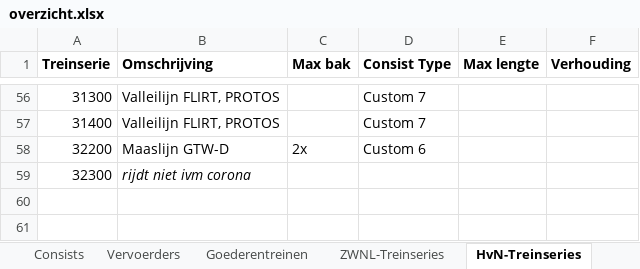
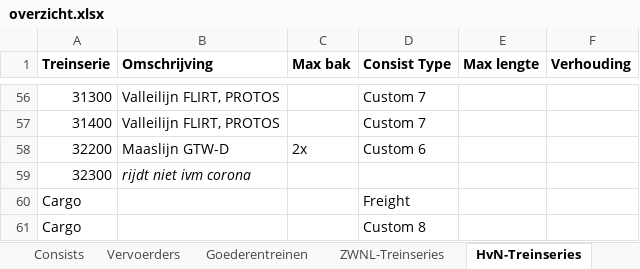
Before and after one commit to tomvand/railworks-quickdrive-nl, an Excel workbook: overzicht.xlsx, sheet HvN-Treinseries, drawn as a sheet; only a part is shown, gaps mark what is left out; values as stored, in another font and other column widths than the file's, no borders; the diff names each change by its address in the sheet, - before the commit and + after, or states it on an @@ line.

Commit message:
Cargopaden backup voor nieuwe poging

```diff
--- a/overzicht.xlsx (sheet HvN-Treinseries)
+++ b/overzicht.xlsx (sheet HvN-Treinseries)
+row 60: Cargo |  |  | Freight
+row 61: Cargo |  |  | Custom 8
```
Also changed, not shown: sheet Consists, sheet Goederentreinen, 58 other files.
